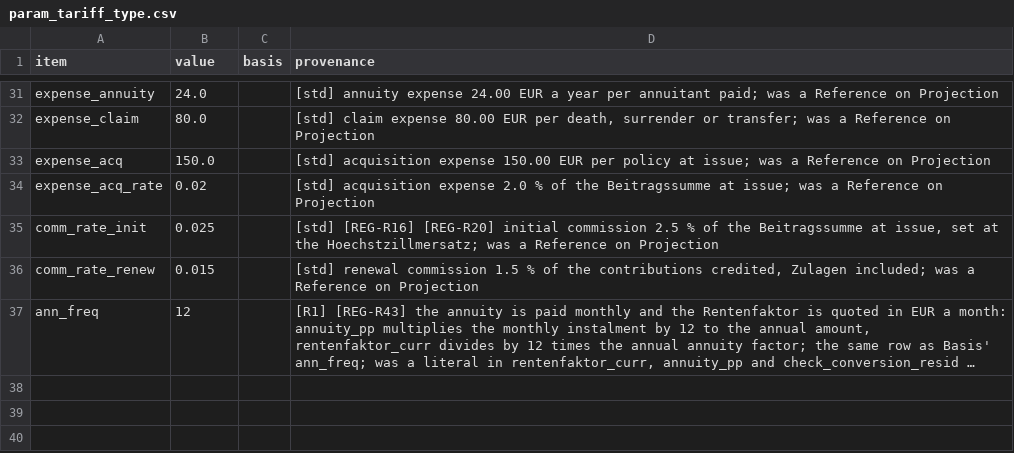
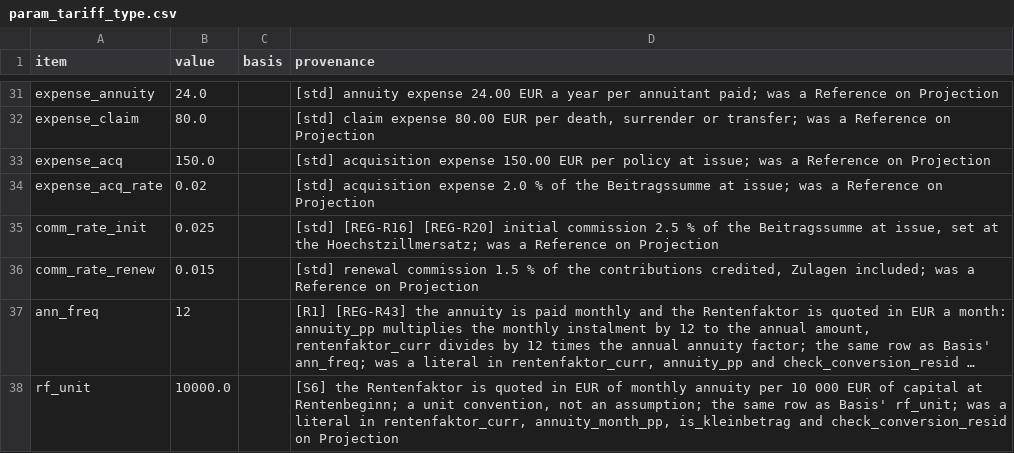
Before and after one commit to Degelmann-Solutions/delib-testbed, a CSV file: products/riester_rente/param_tariff_type.csv, drawn as a sheet; only a part is shown, gaps mark what is left out; long unchanged cells end in …; the diff names each change by its address in the sheet, - before the commit and + after, or states it on an @@ line.

```diff
--- a/products/riester_rente/param_tariff_type.csv
+++ b/products/riester_rente/param_tariff_type.csv
+row 38: rf_unit | 10000.0 |  | [S6] the Rentenfaktor is quoted in EUR of monthly annuity per 10 000 EUR of capital at Rentenbeginn; a unit convention, not an assumption; the same row as Basis' rf_unit; was a literal in rentenfaktor_curr, annuity_month_pp, is_kleinbetrag and check_conversion_resid on Projection
```
Also changed, not shown: products/fondsgebundene_rentenversicherung/param_tariff_type.csv, products/indexpolice/param_tariff_type.csv, 16 other files.
